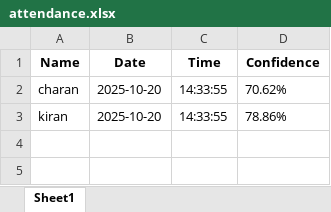
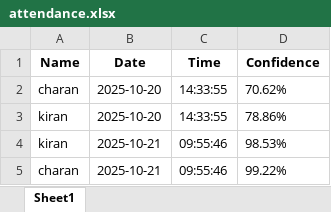
Before and after one commit to NagacharanPS/attendance_system, an Excel workbook: backend/python/attendance.xlsx, sheet Sheet1, drawn as a sheet; values as stored, in another font and other column widths than the file's, no borders; the diff names each change by its address in the sheet, - before the commit and + after, or states it on an @@ line.

Commit message:
updated attendance.py logic

```diff
--- a/backend/python/attendance.xlsx (sheet Sheet1)
+++ b/backend/python/attendance.xlsx (sheet Sheet1)
+row 4: kiran | 2025-10-21 | 09:55:46 | 98.53%
+row 5: charan | 2025-10-21 | 09:55:46 | 99.22%
```
Also changed, not shown: 6 other files.
